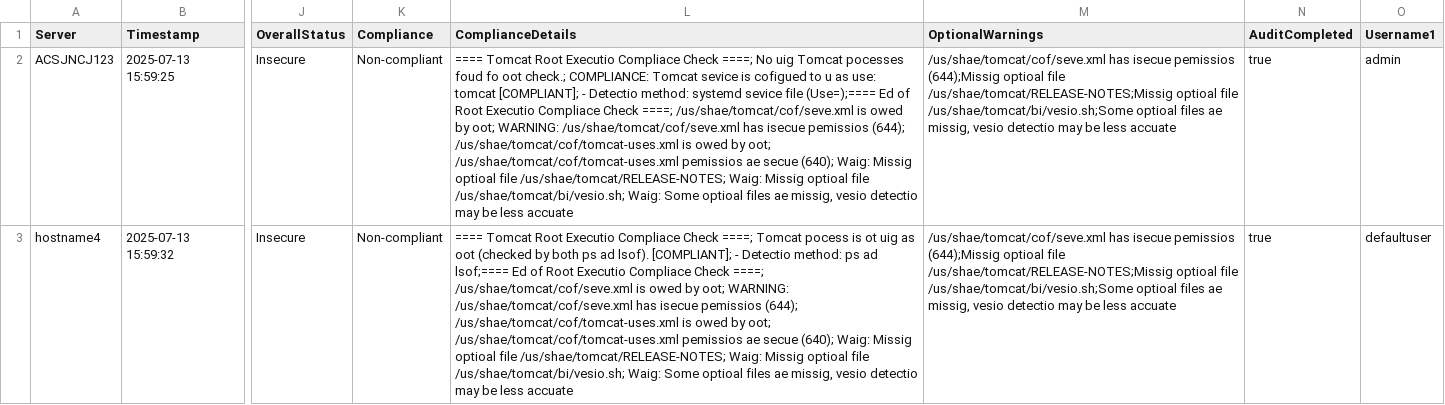
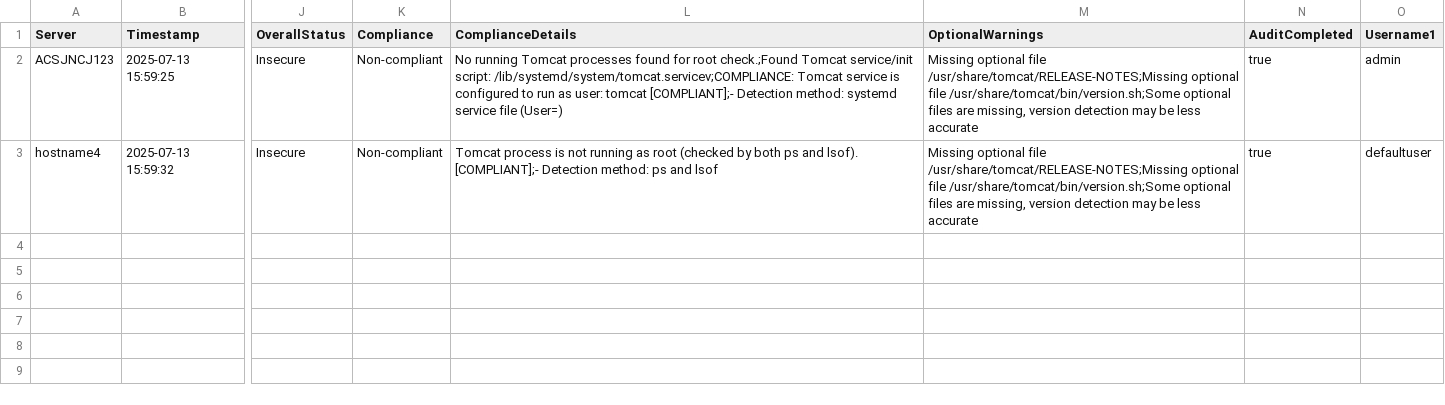
Before and after one commit to ZeroXSHDW/Apache-Tomcat-Password-Security-Audit, a CSV file: src/unix/Audit/bash/output_test.csv, drawn as a sheet; only a part is shown, gaps mark what is left out; the diff names each change by its address in the sheet, - before the commit and + after, or states it on an @@ line.

```diff
--- a/src/unix/Audit/bash/output_test.csv
+++ b/src/unix/Audit/bash/output_test.csv
-L2 (ComplianceDetails): ==== Tomcat Root Executio Compliace Check ====; No uig Tomcat pocesses foud fo oot check.; COMPLIANCE: Tomcat sevice is cofigued to u as use: tomcat [COMPLIANT]; - Detectio method: systemd sevice file (Use=);==== Ed of Root Executio Compliace Check ====; /us/shae/tomcat/cof/seve.xml is owed by oot; WARNING: /us/shae/tomcat/cof/seve.xml has isecue pemissios (644); /us/shae/tomcat/cof/tomcat-uses.xml is owed by oot; /us/shae/tomcat/cof/tomcat-uses.xml pemissios ae secue (640); Waig: Missig optioal file /us/shae/tomcat/RELEASE-NOTES; Waig: Missig optioal file /us/shae/tomcat/bi/vesio.sh; Waig: Some optioal files ae missig, vesio detectio may be less accuate
+L2 (ComplianceDetails): No running Tomcat processes found for root check.;Found Tomcat service/init script: /lib/systemd/system/tomcat.servicev;COMPLIANCE: Tomcat service is configured to run as user: tomcat [COMPLIANT];- Detection method: systemd service file (User=)
-M2:M3 (OptionalWarnings): /us/shae/tomcat/cof/seve.xml has isecue pemissios (644);Missig optioal file /us/shae/tomcat/RELEASE-NOTES;Missig optioal file /us/shae/tomcat/bi/vesio.sh;Some optioal files ae missig, vesio detectio may be less accuate
+M2:M3 (OptionalWarnings): Missing optional file /usr/share/tomcat/RELEASE-NOTES;Missing optional file /usr/share/tomcat/bin/version.sh;Some optional files are missing, version detection may be less accurate
-L3 (ComplianceDetails): ==== Tomcat Root Executio Compliace Check ====; Tomcat pocess is ot uig as oot (checked by both ps ad lsof). [COMPLIANT]; - Detectio method: ps ad lsof;==== Ed of Root Executio Compliace Check ====; /us/shae/tomcat/cof/seve.xml is owed by oot; WARNING: /us/shae/tomcat/cof/seve.xml has isecue pemissios (644); /us/shae/tomcat/cof/tomcat-uses.xml is owed by oot; /us/shae/tomcat/cof/tomcat-uses.xml pemissios ae secue (640); Waig: Missig optioal file /us/shae/tomcat/RELEASE-NOTES; Waig: Missig optioal file /us/shae/tomcat/bi/vesio.sh; Waig: Some optioal files ae missig, vesio detectio may be less accuate
+L3 (ComplianceDetails): Tomcat process is not running as root (checked by both ps and lsof). [COMPLIANT];- Detection method: ps and lsof
```
Also changed, not shown: 1 other file.
